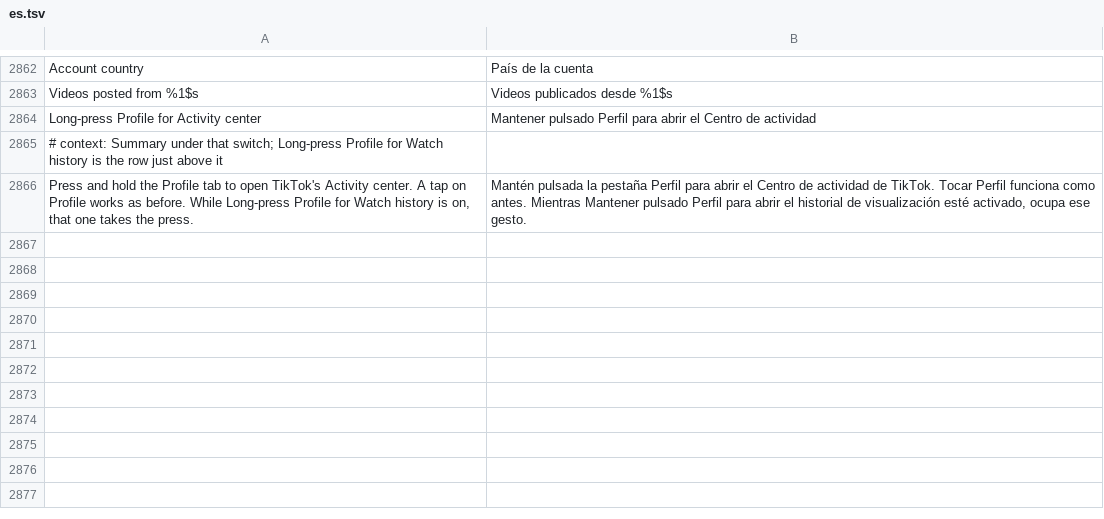
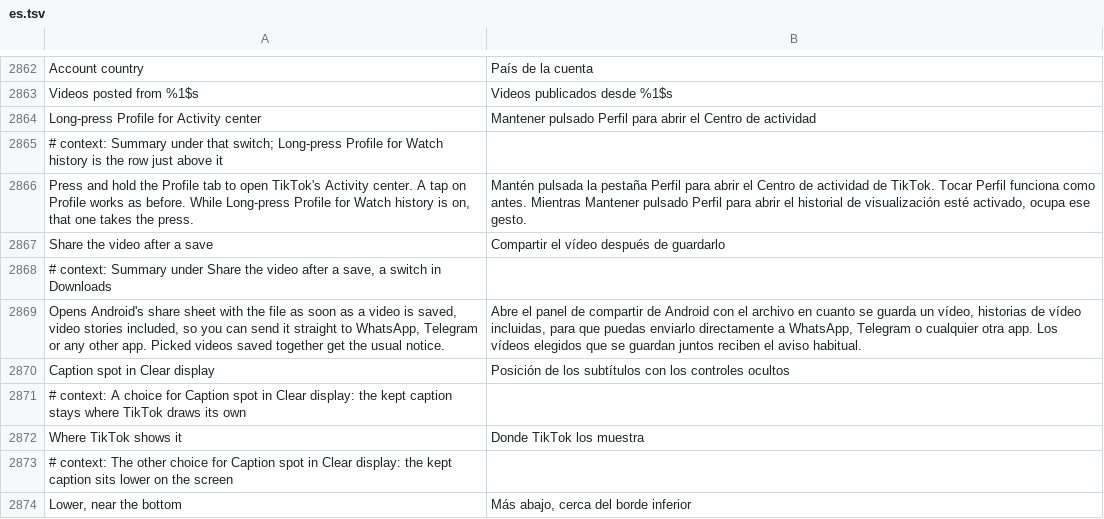
Before and after one commit to SysAdminDoc/HushFeed, a TSV file: extensions/tiktok/src/main/l10n/es.tsv, drawn as a sheet; only a part is shown, gaps mark what is left out.

```diff
--- a/extensions/tiktok/src/main/l10n/es.tsv
+++ b/extensions/tiktok/src/main/l10n/es.tsv
@@ -2866 +2866,9 @@ Long-press Profile for Activity center	Mantener pulsado Perfil para abrir el Cen
 Press and hold the Profile tab to open TikTok's Activity center. A tap on Profile works as before. While Long-press Profile for Watch history is on, that one takes the press.	Mantén pulsada la pestaña Perfil para abrir el Centro de actividad de TikTok. Tocar Perfil funciona como antes. Mientras Mantener pulsado Perfil para abrir el historial de visualización esté activado, ocupa ese gesto.
+Share the video after a save	Compartir el vídeo después de guardarlo
+# context: Summary under Share the video after a save, a switch in Downloads
+Opens Android's share sheet with the file as soon as a video is saved, video stories included, so you can send it straight to WhatsApp, Telegram or any other app. Picked videos saved together get the usual notice.	Abre el panel de compartir de Android con el archivo en cuanto se guarda un vídeo, historias de vídeo incluidas, para que puedas enviarlo directamente a WhatsApp, Telegram o cualquier otra app. Los vídeos elegidos que se guardan juntos reciben el aviso habitual.
+Caption spot in Clear display	Posición de los subtítulos con los controles ocultos
+# context: A choice for Caption spot in Clear display: the kept caption stays where TikTok draws its own
+Where TikTok shows it	Donde TikTok los muestra
+# context: The other choice for Caption spot in Clear display: the kept caption sits lower on the screen
+Lower, near the bottom	Más abajo, cerca del borde inferior
```
Also changed, not shown: extensions/tiktok/src/main/l10n/ar.tsv, extensions/tiktok/src/main/l10n/az.tsv, 22 other files.
